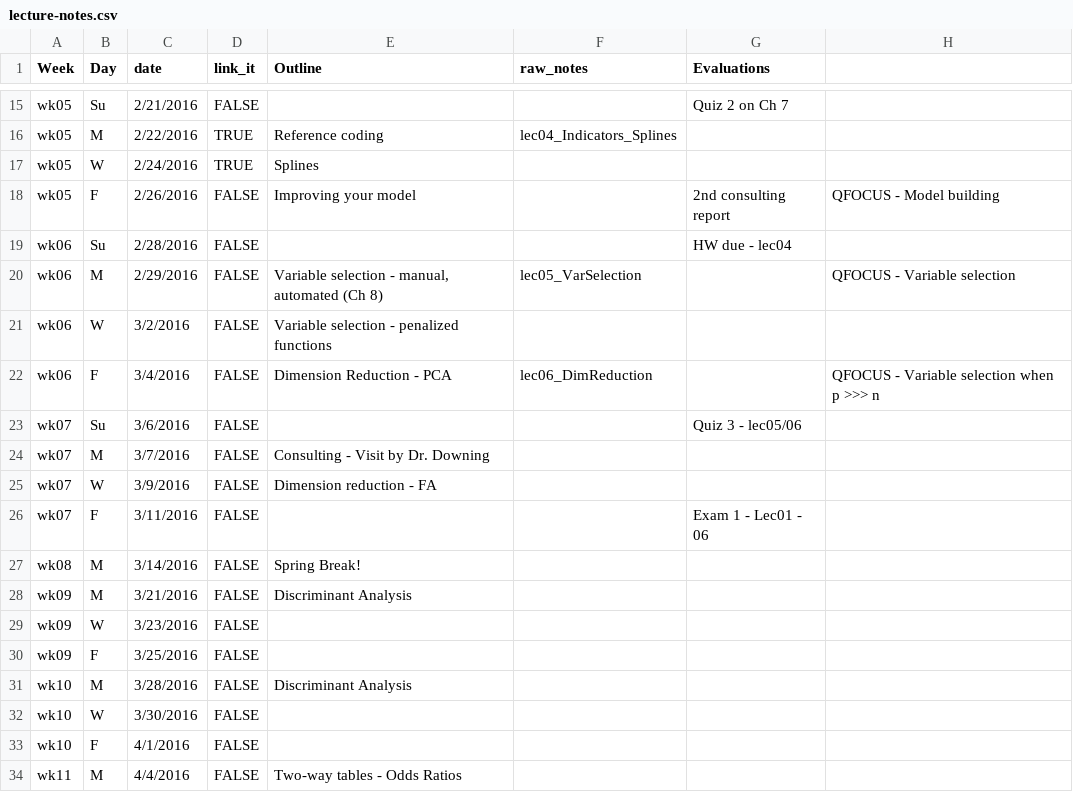
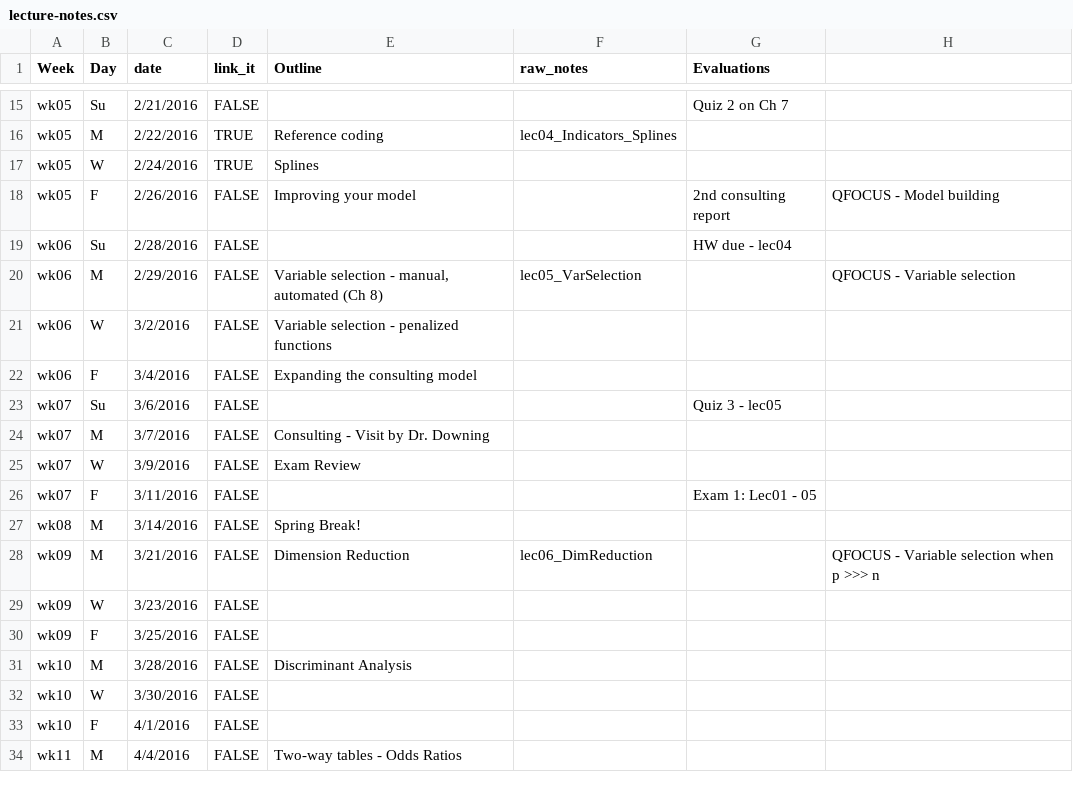
Before and after one commit to cyang216/MATH456, a CSV file: admin/lecture-notes.csv, drawn as a sheet; only a part is shown, gaps mark what is left out.

```diff
--- a/admin/lecture-notes.csv
+++ b/admin/lecture-notes.csv
@@ -21,9 +21,9 @@ wk06,M,2/29/2016,FALSE,"Variable selection - manual, automated (Ch 8)",lec05_Var
 wk06,W,3/2/2016,FALSE,Variable selection - penalized functions,,,
-wk06,F,3/4/2016,FALSE,Dimension Reduction - PCA,lec06_DimReduction,,QFOCUS - Variable selection when p >>> n
-wk07,Su,3/6/2016,FALSE,,,Quiz 3 - lec05/06,
+wk06,F,3/4/2016,FALSE,Expanding the consulting model,,,
+wk07,Su,3/6/2016,FALSE,,,Quiz 3 - lec05,
 wk07,M,3/7/2016,FALSE,Consulting - Visit by Dr. Downing,,,
-wk07,W,3/9/2016,FALSE,Dimension reduction - FA,,,
-wk07,F,3/11/2016,FALSE,,,Exam 1 - Lec01 - 06,
+wk07,W,3/9/2016,FALSE,Exam Review,,,
+wk07,F,3/11/2016,FALSE,,,Exam 1: Lec01 - 05,
 wk08,M,3/14/2016,FALSE,Spring Break!,,,
-wk09,M,3/21/2016,FALSE,Discriminant Analysis,,,
+wk09,M,3/21/2016,FALSE,Dimension Reduction,lec06_DimReduction,,QFOCUS - Variable selection when p >>> n
 wk09,W,3/23/2016,FALSE,,,,
```
Also changed, not shown: 19 other files.
